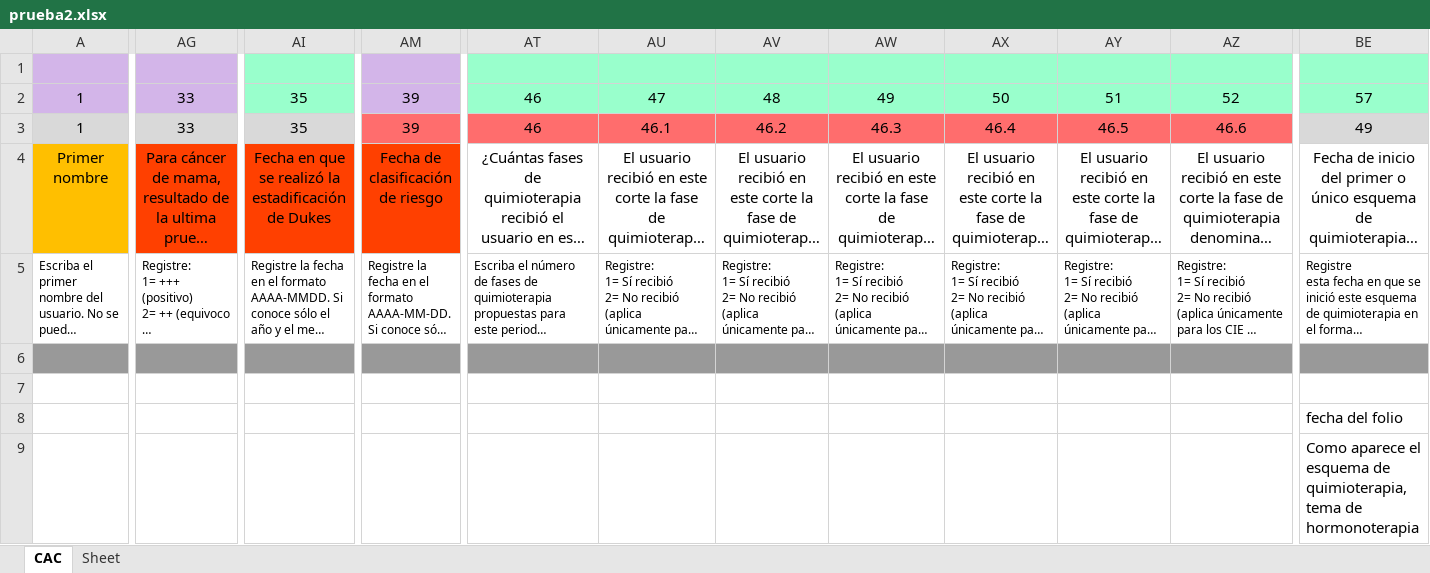
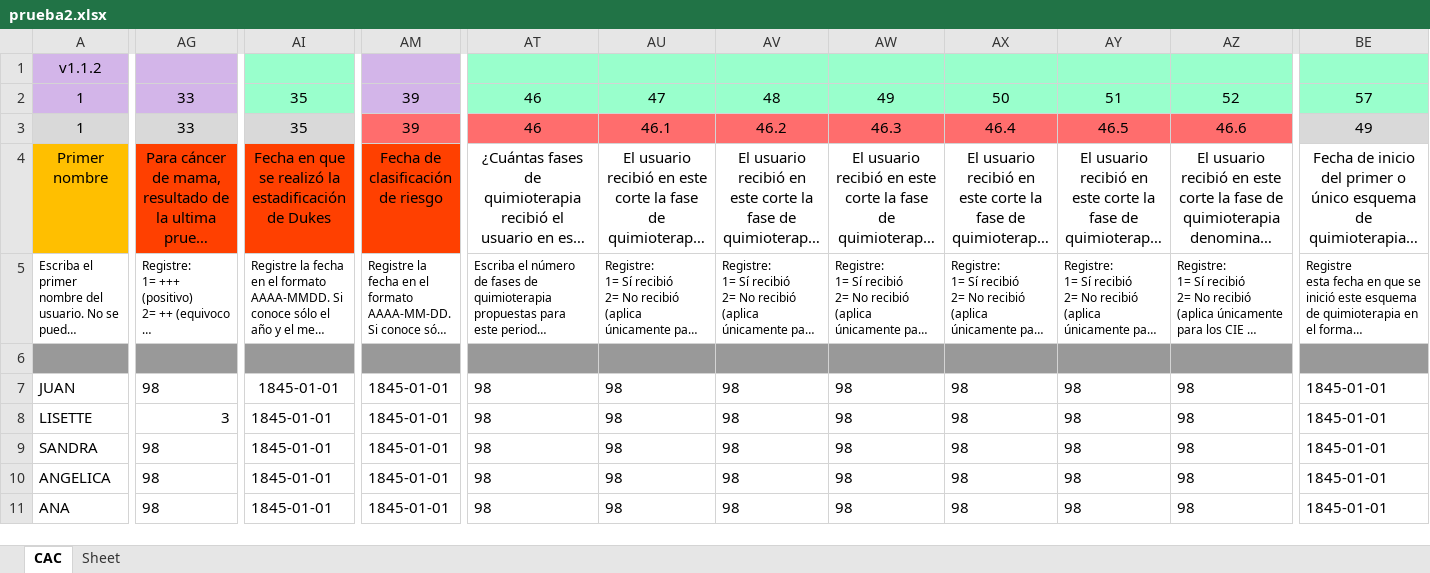
Before and after one commit to Felipeagq/altos-costos-ml, an Excel workbook: prueba2.xlsx, sheet CAC, drawn as a sheet; only a part is shown, gaps mark what is left out; long unchanged cells end in …; values as stored, in another font and other column widths than the file's, no borders; removed rows and columns are numbered as before the commit, all else as after; rows hold the shown columns only; the diff covers the shown part only; the diff names each change by its address in the sheet, - before the commit and + after, or states it on an @@ line.

```diff
--- a/prueba2.xlsx (sheet CAC)
+++ b/prueba2.xlsx (sheet CAC)
-A1: (empty)
+A1: v1.1.2
-AG1 fill: #D3B5E9
+AG1 fill: none
-AI1 fill: #99FFCC
+AI1 fill: none
-AM1 fill: #D3B5E9
+AM1 fill: none
-AT1:BE1 fill: #99FFCC
+AT1:BE1 fill: none
-row 7: (empty)
+row 7: JUAN | 98 | 1845-01-01 | 1845-01-01 | 98 | 98 | 98 | 98 | 98 | 98 | 98 | 1845-01-01
-row 8:  |  |  |  |  |  |  |  |  |  |  | fecha del folio
-row 9:  |  |  |  |  |  |  |  |  |  |  | Como aparece el esquema de quimioterapia, tema de hormonoterapia
+row 8: LISETTE | 3 | 1845-01-01 | 1845-01-01 | 98 | 98 | 98 | 98 | 98 | 98 | 98 | 1845-01-01
+row 9: SANDRA | 98 | 1845-01-01 | 1845-01-01 | 98 | 98 | 98 | 98 | 98 | 98 | 98 | 1845-01-01
+row 10: ANGELICA | 98 | 1845-01-01 | 1845-01-01 | 98 | 98 | 98 | 98 | 98 | 98 | 98 | 1845-01-01
+row 11: ANA | 98 | 1845-01-01 | 1845-01-01 | 98 | 98 | 98 | 98 | 98 | 98 | 98 | 1845-01-01
```
Also changed, not shown: cell formats elsewhere in this sheet, 2 other files.
